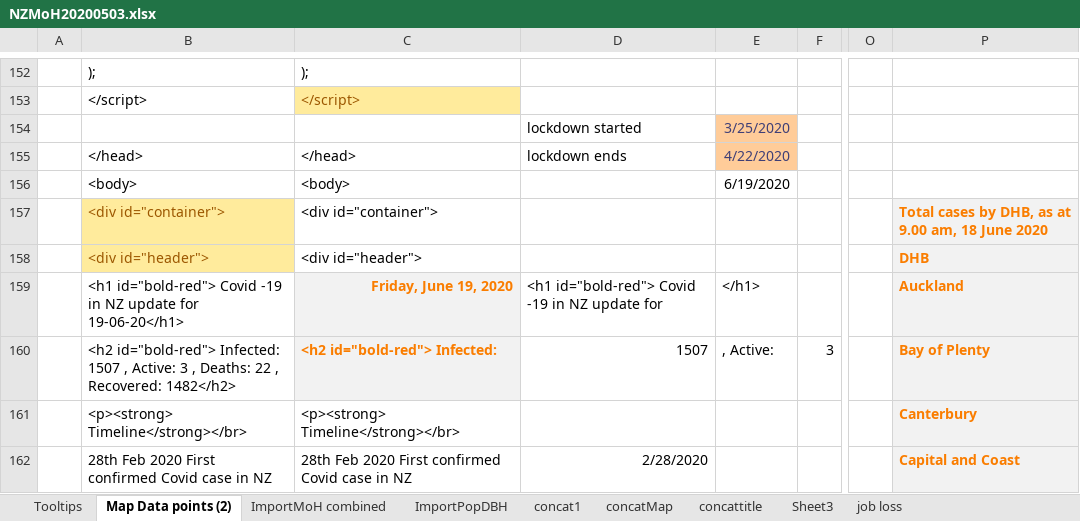
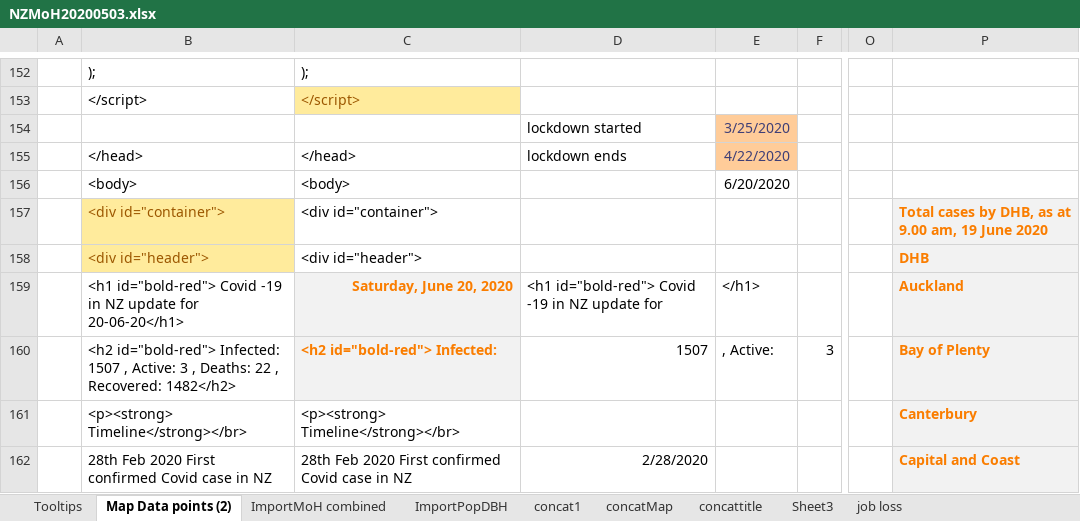
Before and after one commit to drakemax/TestGraphPage, an Excel workbook: NZMoH20200503.xlsx, sheet Map Data points (2), drawn as a sheet; only a part is shown, gaps mark what is left out; values as stored, in another font and other column widths than the file's, no borders; the diff covers the shown part only; the diff names each change by its address in the sheet, - before the commit and + after, or states it on an @@ line.

```diff
--- a/NZMoH20200503.xlsx (sheet Map Data points (2))
+++ b/NZMoH20200503.xlsx (sheet Map Data points (2))
-E156: 6/19/2020
+E156: 6/20/2020
-P157: …9.00 am, 18 June 2020
+P157: …9.00 am, 19 June 2020
-B159: …update for 19-06-20</h1>
+B159: …update for 20-06-20</h1>
-C159: Friday, June 19, 2020
+C159: Saturday, June 20, 2020
```
Also changed, not shown: 18 edited cells elsewhere in this sheet, sheet ImportMoH combined, sheet Tooltips, 1 other file.
